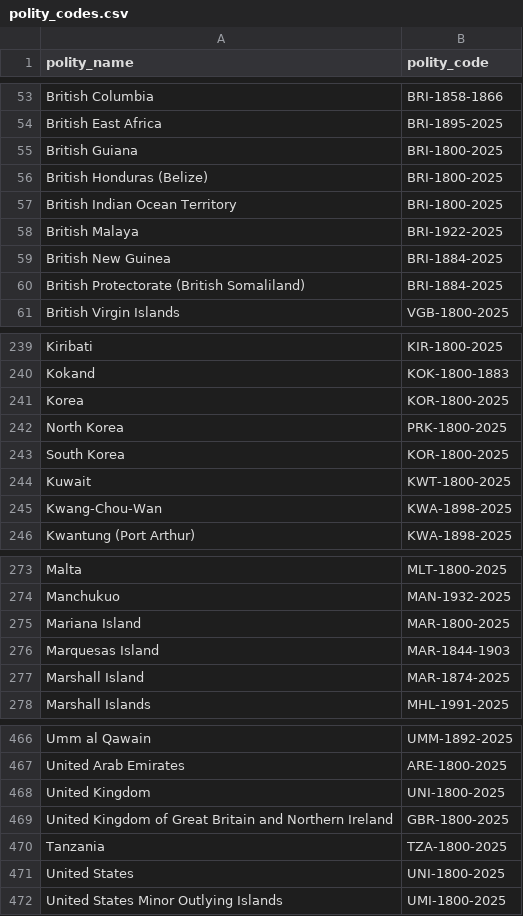
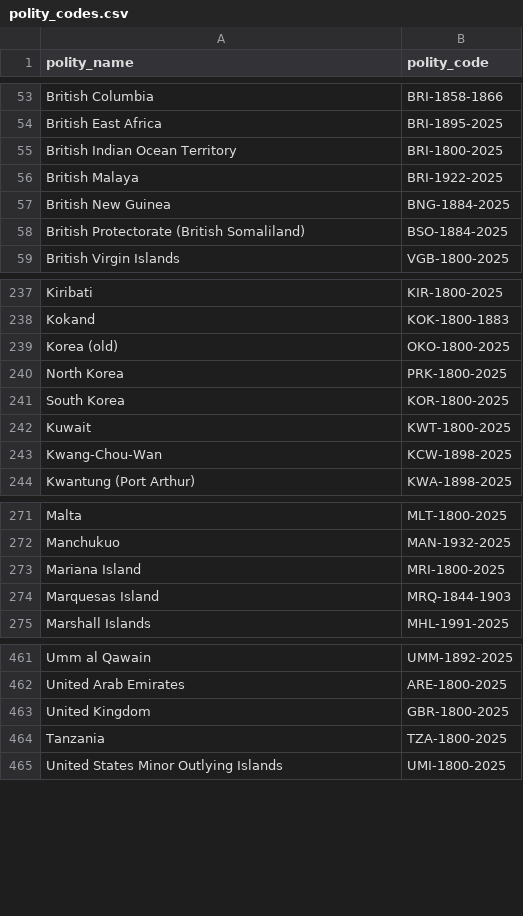
Before and after one commit to eduaguilera/whep, a CSV file: data-raw/polities_inputs/polity_codes.csv, drawn as a sheet; only a part is shown, gaps mark what is left out; the diff covers the shown part only.

Commit message:
Fix polity codes manually to be unique

```diff
--- a/data-raw/polities_inputs/polity_codes.csv
+++ b/data-raw/polities_inputs/polity_codes.csv
@@ -54,8 +54,6 @@ British Columbia,BRI-1858-1866
 British East Africa,BRI-1895-2025
-British Guiana,BRI-1800-2025
-British Honduras (Belize),BRI-1800-2025
 British Indian Ocean Territory,BRI-1800-2025
 British Malaya,BRI-1922-2025
-British New Guinea,BRI-1884-2025
-British Protectorate (British Somaliland),BRI-1884-2025
+British New Guinea,BNG-1884-2025
+British Protectorate (British Somaliland),BSO-1884-2025
 British Virgin Islands,VGB-1800-2025
@@ -240,3 +238,3 @@ Kiribati,KIR-1800-2025
 Kokand,KOK-1800-1883
-Korea,KOR-1800-2025
+Korea (old),OKO-1800-2025
 North Korea,PRK-1800-2025
@@ -244,3 +242,3 @@ South Korea,KOR-1800-2025
 Kuwait,KWT-1800-2025
-Kwang-Chou-Wan,KWA-1898-2025
+Kwang-Chou-Wan,KCW-1898-2025
 Kwantung (Port Arthur),KWA-1898-2025
@@ -274,5 +272,4 @@ Malta,MLT-1800-2025
 Manchukuo,MAN-1932-2025
-Mariana Island,MAR-1800-2025
-Marquesas Island,MAR-1844-1903
-Marshall Island,MAR-1874-2025
+Mariana Island,MRI-1800-2025
+Marquesas Island,MRQ-1844-1903
 Marshall Islands,MHL-1991-2025
@@ -467,6 +462,4 @@ Umm al Qawain,UMM-1892-2025
 United Arab Emirates,ARE-1800-2025
-United Kingdom,UNI-1800-2025
-United Kingdom of Great Britain and Northern Ireland,GBR-1800-2025
+United Kingdom,GBR-1800-2025
 Tanzania,TZA-1800-2025
-United States,UNI-1800-2025
 United States Minor Outlying Islands,UMI-1800-2025
```
Also changed, not shown: 2 removed rows and 12 edited cells elsewhere in this file, data-raw/polities_inputs/common_names.csv, 1 other file.
